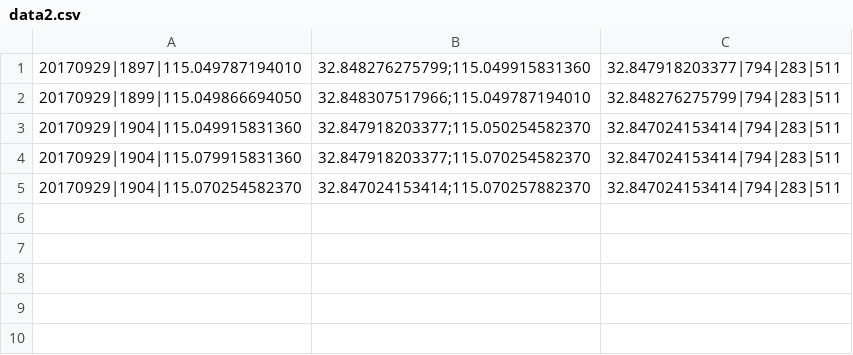
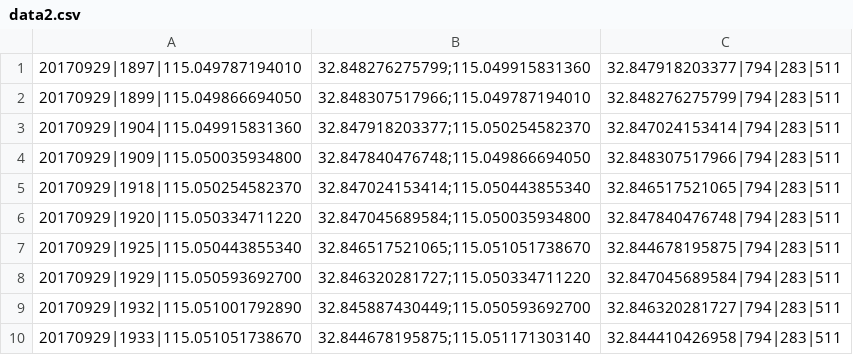
Before and after one commit to qianzhaoapollo/algrorithm_practise, a CSV file: Introduce_To_Algorithms/ValueRoad/data2.csv, drawn as a sheet.

```diff
--- a/Introduce_To_Algorithms/ValueRoad/data2.csv
+++ b/Introduce_To_Algorithms/ValueRoad/data2.csv
@@ -3,3 +3,8 @@
 20170929|1904|115.049915831360,32.847918203377;115.050254582370,32.847024153414|794|283|511
-20170929|1904|115.079915831360,32.847918203377;115.070254582370,32.847024153414|794|283|511
-20170929|1904|115.070254582370,32.847024153414;115.070257882370,32.847024153414|794|283|511
+20170929|1909|115.050035934800,32.847840476748;115.049866694050,32.848307517966|794|283|511
+20170929|1918|115.050254582370,32.847024153414;115.050443855340,32.846517521065|794|283|511
+20170929|1920|115.050334711220,32.847045689584;115.050035934800,32.847840476748|794|283|511
+20170929|1925|115.050443855340,32.846517521065;115.051051738670,32.844678195875|794|283|511
+20170929|1929|115.050593692700,32.846320281727;115.050334711220,32.847045689584|794|283|511
+20170929|1932|115.051001792890,32.845887430449;115.050593692700,32.846320281727|794|283|511
+20170929|1933|115.051051738670,32.844678195875;115.051171303140,32.844410426958|794|283|511
```
Also changed, not shown: Introduce_To_Algorithms/ValueRoad/data.csv, 6 other files.
